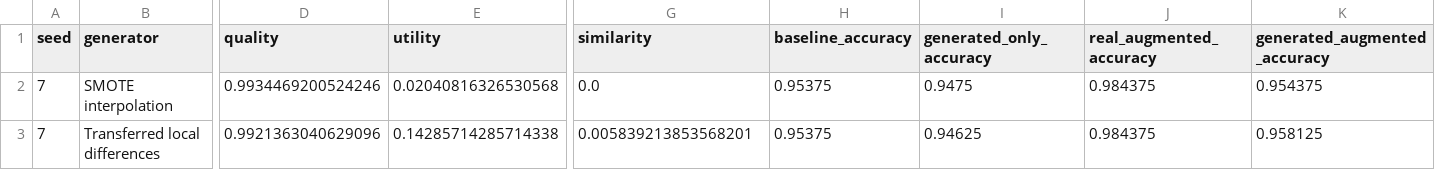
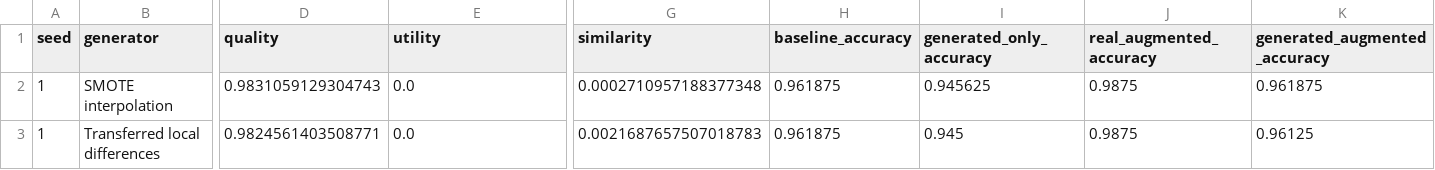
Before and after one commit to fabriziocosta/Utility, a CSV file: notebooks/results/mnist_result.csv, drawn as a sheet; only a part is shown, gaps mark what is left out; the diff covers the shown part only; the diff names each change by its address in the sheet, - before the commit and + after, or states it on an @@ line.

```diff
--- a/notebooks/results/mnist_result.csv
+++ b/notebooks/results/mnist_result.csv
-A2:A3 (seed): 7
+A2:A3 (seed): 1
-D2 (quality): 0.9934469200524246
+D2 (quality): 0.9831059129304743
-E2 (utility): 0.02040816326530568
+E2 (utility): 0.0
-G2 (similarity): 0.0
+G2 (similarity): 0.0002710957188377348
-H2:H3 (baseline_accuracy): 0.95375
+H2:H3 (baseline_accuracy): 0.961875
-I2 (generated_only_accuracy): 0.9475
+I2 (generated_only_accuracy): 0.945625
-J2:J3 (real_augmented_accuracy): 0.984375
+J2:J3 (real_augmented_accuracy): 0.9875
-K2 (generated_augmented_accuracy): 0.954375
+K2 (generated_augmented_accuracy): 0.961875
-D3 (quality): 0.9921363040629096
+D3 (quality): 0.9824561403508771
-E3 (utility): 0.14285714285714338
+E3 (utility): 0.0
-G3 (similarity): 0.005839213853568201
+G3 (similarity): 0.0021687657507018783
-I3 (generated_only_accuracy): 0.94625
+I3 (generated_only_accuracy): 0.945
-K3 (generated_augmented_accuracy): 0.958125
+K3 (generated_augmented_accuracy): 0.96125
```
Also changed, not shown: 8 edited cells elsewhere in this file, notebooks/results/mnist_all_seeds.csv, notebooks/results/mnist_summary.csv, 10 other files.
